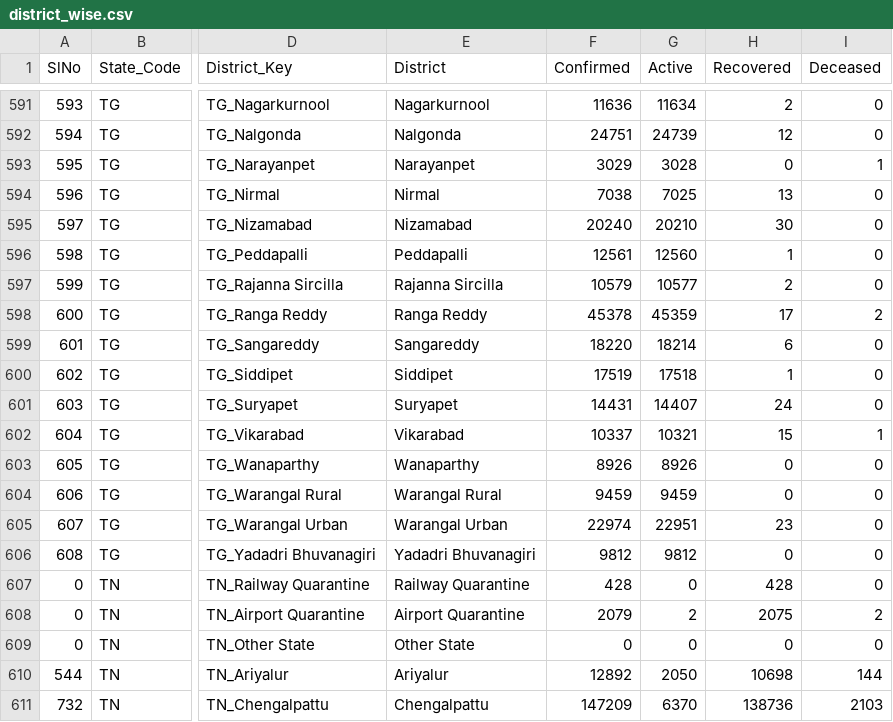
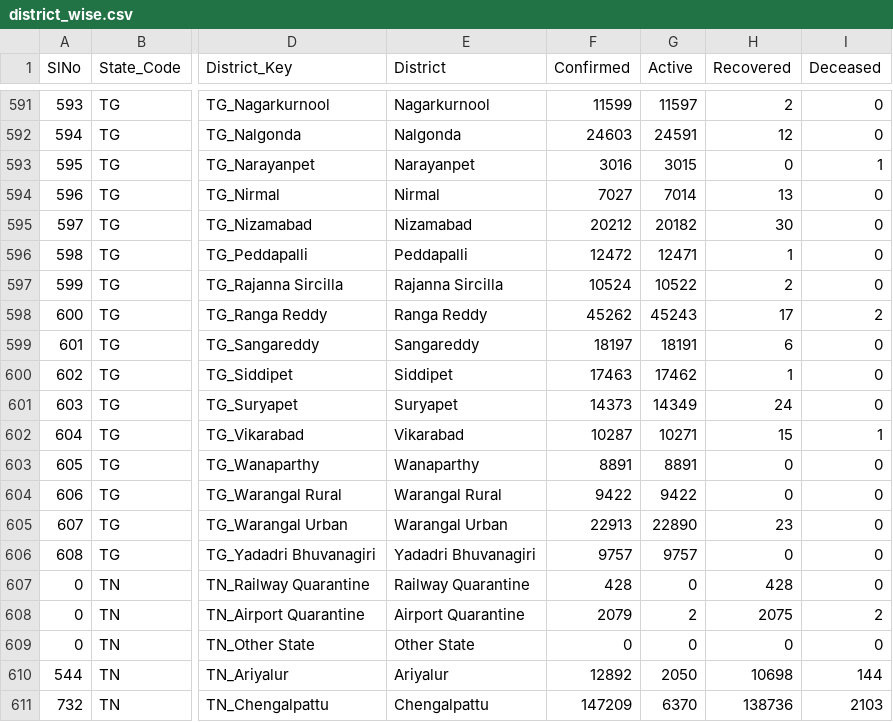
Before and after one commit to covid19india/api, a CSV file: csv/latest/district_wise.csv, drawn as a sheet; only a part is shown, gaps mark what is left out; the diff covers the shown part only; the diff names each change by its address in the sheet, - before the commit and + after, or states it on an @@ line.

```diff
--- a/csv/latest/district_wise.csv
+++ b/csv/latest/district_wise.csv
-F591 (Confirmed): 11636
+F591 (Confirmed): 11599
-G591 (Active): 11634
+G591 (Active): 11597
-F592 (Confirmed): 24751
+F592 (Confirmed): 24603
-G592 (Active): 24739
+G592 (Active): 24591
-F593 (Confirmed): 3029
+F593 (Confirmed): 3016
-G593 (Active): 3028
+G593 (Active): 3015
-F594 (Confirmed): 7038
+F594 (Confirmed): 7027
-G594 (Active): 7025
+G594 (Active): 7014
-F595 (Confirmed): 20240
+F595 (Confirmed): 20212
-G595 (Active): 20210
+G595 (Active): 20182
-F596 (Confirmed): 12561
+F596 (Confirmed): 12472
-G596 (Active): 12560
+G596 (Active): 12471
-F597 (Confirmed): 10579
+F597 (Confirmed): 10524
-G597 (Active): 10577
+G597 (Active): 10522
-F598 (Confirmed): 45378
+F598 (Confirmed): 45262
-G598 (Active): 45359
+G598 (Active): 45243
-F599 (Confirmed): 18220
+F599 (Confirmed): 18197
-G599 (Active): 18214
+G599 (Active): 18191
-F600 (Confirmed): 17519
+F600 (Confirmed): 17463
-G600 (Active): 17518
+G600 (Active): 17462
-F601 (Confirmed): 14431
+F601 (Confirmed): 14373
-G601 (Active): 14407
+G601 (Active): 14349
-F602 (Confirmed): 10337
+F602 (Confirmed): 10287
-G602 (Active): 10321
+G602 (Active): 10271
-F603 (Confirmed): 8926
+F603 (Confirmed): 8891
-G603 (Active): 8926
+G603 (Active): 8891
-F604 (Confirmed): 9459
+F604 (Confirmed): 9422
-G604 (Active): 9459
+G604 (Active): 9422
-F605 (Confirmed): 22974
+F605 (Confirmed): 22913
-G605 (Active): 22951
+G605 (Active): 22890
-F606 (Confirmed): 9812
+F606 (Confirmed): 9757
-G606 (Active): 9812
+G606 (Active): 9757
```
Also changed, not shown: 34 edited cells elsewhere in this file, 5 other files.
